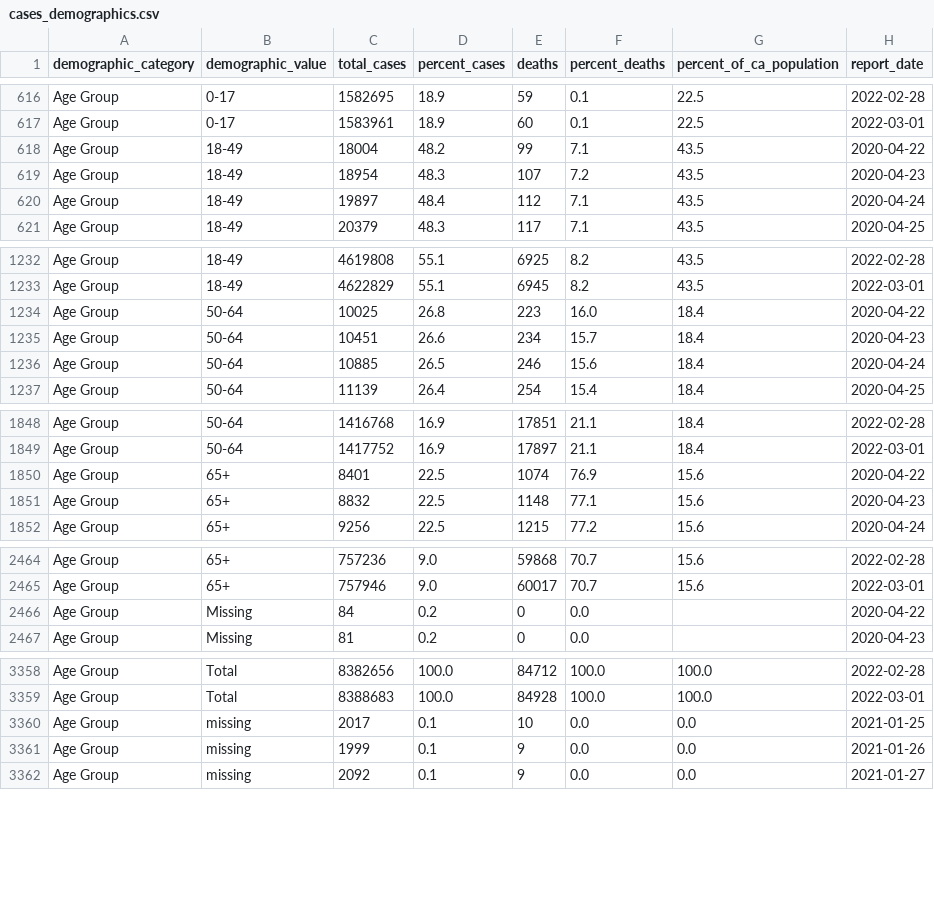
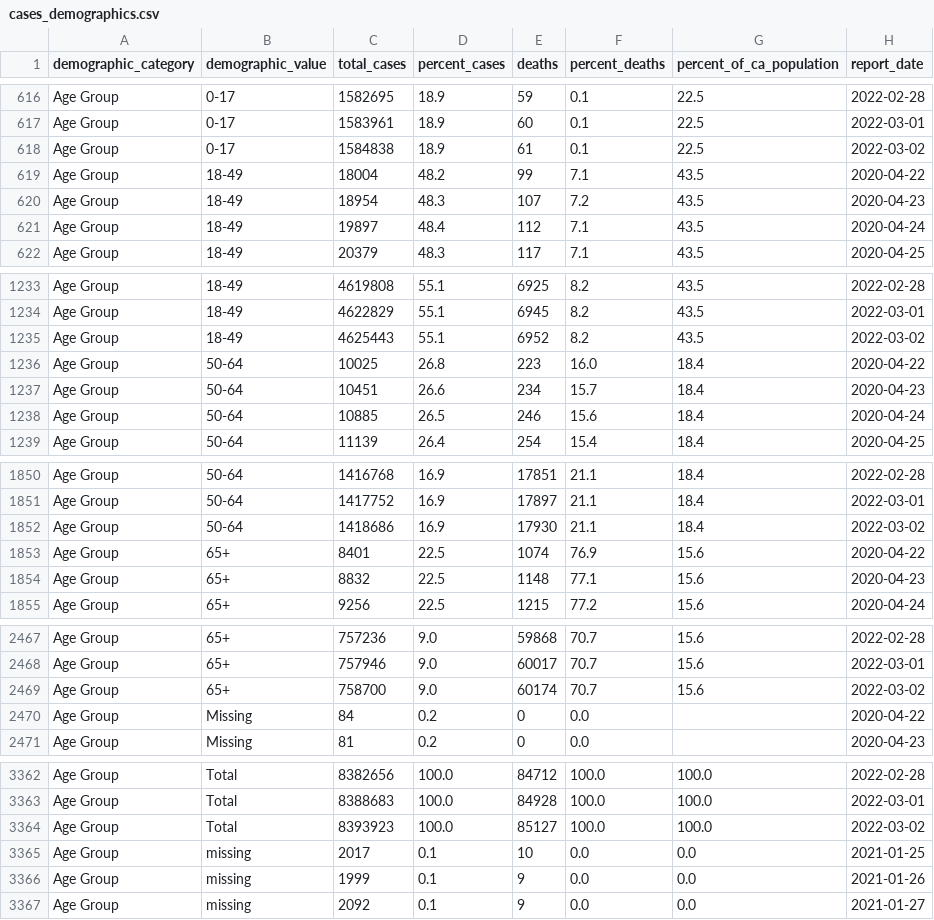
Before and after one commit to vllry/california-COVID-19-timeseries, a CSV file: cases_demographics.csv, drawn as a sheet; only a part is shown, gaps mark what is left out; the diff covers the shown part only; the diff names each change by its address in the sheet, - before the commit and + after, or states it on an @@ line.

```diff
--- a/cases_demographics.csv
+++ b/cases_demographics.csv
+row 618: Age Group | 0-17 | 1584838 | 18.9 | 61 | 0.1 | 22.5 | 2022-03-02
+row 1235: Age Group | 18-49 | 4625443 | 55.1 | 6952 | 8.2 | 43.5 | 2022-03-02
+row 1852: Age Group | 50-64 | 1418686 | 16.9 | 17930 | 21.1 | 18.4 | 2022-03-02
+row 2469: Age Group | 65+ | 758700 | 9.0 | 60174 | 70.7 | 15.6 | 2022-03-02
+row 3364: Age Group | Total | 8393923 | 100.0 | 85127 | 100.0 | 100.0 | 2022-03-02
```
Also changed, not shown: 14 added rows elsewhere in this file, 2 other files.
